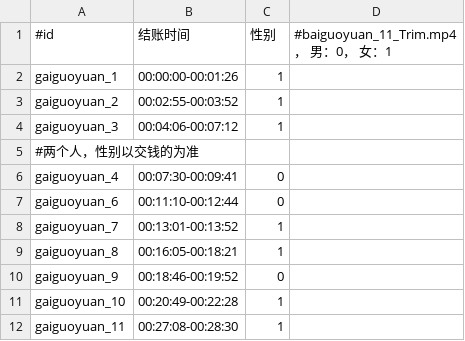
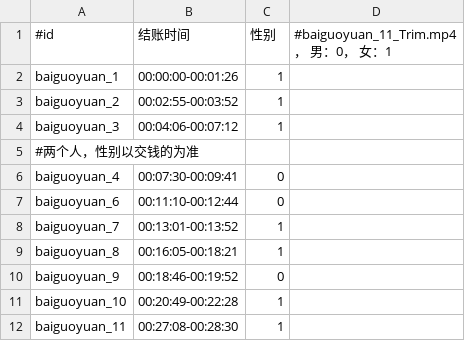
Before and after one commit to dy495/interface-test-framework, a CSV file: src/main/resources/test-res-repo/baiguoyuan-metircs/debug.csv, drawn as a sheet.

Commit message:
update: baiguoyuan csv data

```diff
--- a/src/main/resources/test-res-repo/baiguoyuan-metircs/debug.csv
+++ b/src/main/resources/test-res-repo/baiguoyuan-metircs/debug.csv
@@ -1,12 +1,12 @@
 #id,结账时间,性别,#baiguoyuan_11_Trim.mp4， 男：0， 女：1
-gaiguoyuan_1,00:00:00-00:01:26,1
-gaiguoyuan_2,00:02:55-00:03:52,1
-gaiguoyuan_3,00:04:06-00:07:12,1
+baiguoyuan_1,00:00:00-00:01:26,1
+baiguoyuan_2,00:02:55-00:03:52,1
+baiguoyuan_3,00:04:06-00:07:12,1
 #两个人，性别以交钱的为准
-gaiguoyuan_4,00:07:30-00:09:41,0
-gaiguoyuan_6,00:11:10-00:12:44,0
-gaiguoyuan_7,00:13:01-00:13:52,1
-gaiguoyuan_8,00:16:05-00:18:21,1
-gaiguoyuan_9,00:18:46-00:19:52,0
-gaiguoyuan_10,00:20:49-00:22:28,1
-gaiguoyuan_11,00:27:08-00:28:30,1
+baiguoyuan_4,00:07:30-00:09:41,0
+baiguoyuan_6,00:11:10-00:12:44,0
+baiguoyuan_7,00:13:01-00:13:52,1
+baiguoyuan_8,00:16:05-00:18:21,1
+baiguoyuan_9,00:18:46-00:19:52,0
+baiguoyuan_10,00:20:49-00:22:28,1
+baiguoyuan_11,00:27:08-00:28:30,1
```
